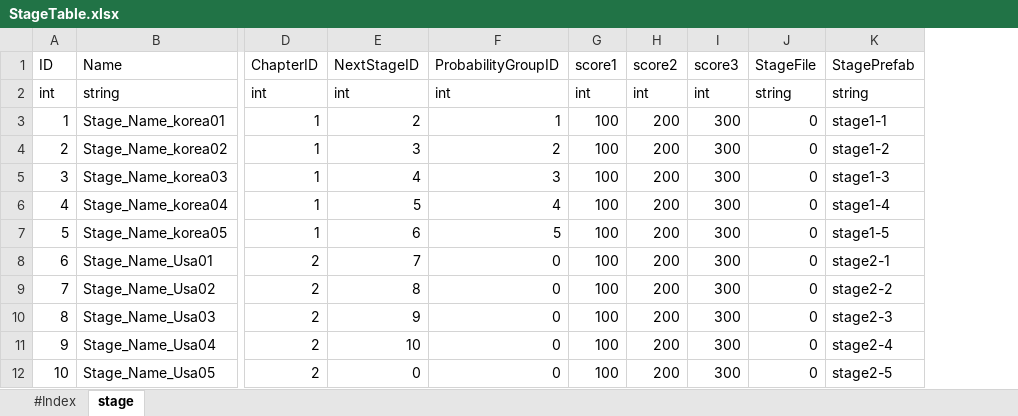
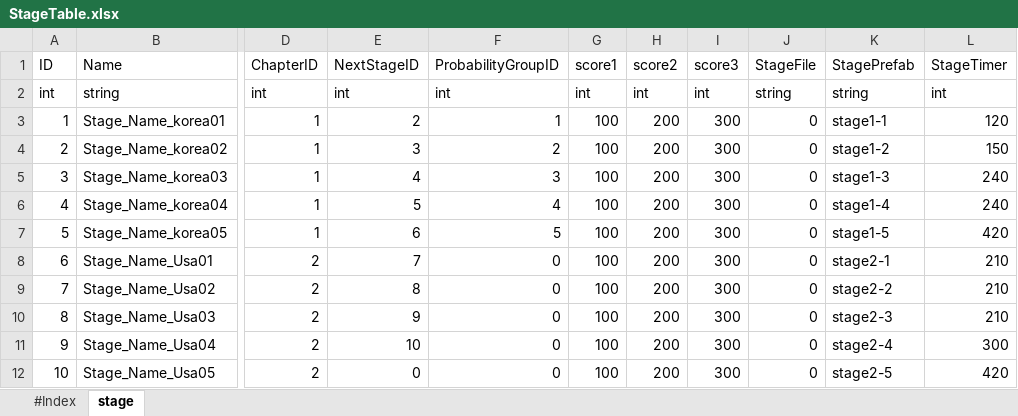
Before and after one commit to seunghak123/CookProject, an Excel workbook: ExcelConverter/ExcelFiles/StageTable.xlsx, sheet stage, drawn as a sheet; only a part is shown, gaps mark what is left out; values as stored, in another font and other column widths than the file's, no borders; charts and pictures not drawn; the diff names each change by its address in the sheet, - before the commit and + after, or states it on an @@ line.

Commit message:
[맘파] StageTable StageTimer 칼럼 추가

```diff
--- a/ExcelConverter/ExcelFiles/StageTable.xlsx (sheet stage)
+++ b/ExcelConverter/ExcelFiles/StageTable.xlsx (sheet stage)
+column L (StageTimer), rows 2-12: int | 120 | 150 | 240 | 240 | 420 | 210 | 210 | 210 | 300 | 420
```
Also changed, not shown: sheet #Index, 기획폴더/테이블 엑셀 문서/StageTable.xlsx.
